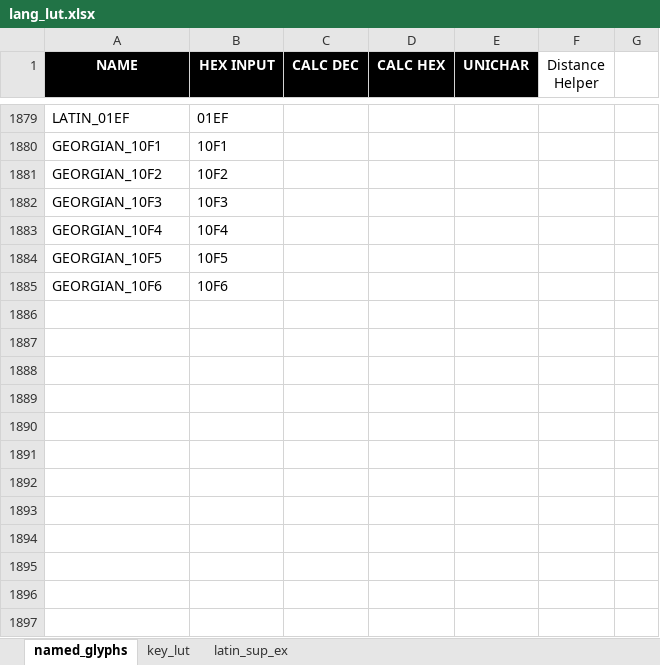
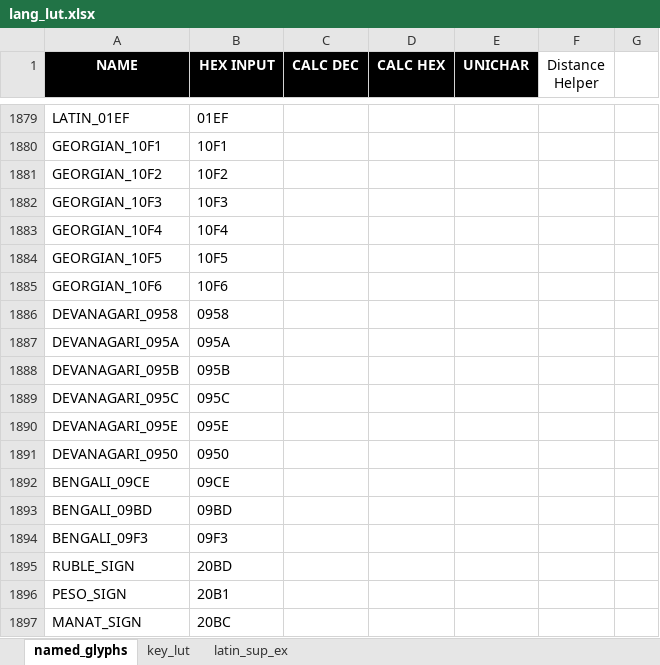
Before and after one commit to thpoll83/qmk_firmware, an Excel workbook: keyboards/handwired/polykybd/lang/lang_lut.xlsx, sheet named_glyphs, drawn as a sheet; only a part is shown, gaps mark what is left out; values as stored, in another font and other column widths than the file's, no borders; 1 other sheet too large or unreadable and not compared; the diff names each change by its address in the sheet, - before the commit and + after, or states it on an @@ line.

```diff
--- a/keyboards/handwired/polykybd/lang/lang_lut.xlsx (sheet named_glyphs)
+++ b/keyboards/handwired/polykybd/lang/lang_lut.xlsx (sheet named_glyphs)
+row 1886: DEVANAGARI_0958 | 0958
+row 1887: DEVANAGARI_095A | 095A
+row 1888: DEVANAGARI_095B | 095B
+row 1889: DEVANAGARI_095C | 095C
+row 1890: DEVANAGARI_095E | 095E
+row 1891: DEVANAGARI_0950 | 0950
+row 1892: BENGALI_09CE | 09CE
+row 1893: BENGALI_09BD | 09BD
+row 1894: BENGALI_09F3 | 09F3
+row 1895: RUBLE_SIGN | 20BD
+row 1896: PESO_SIGN | 20B1
+row 1897: MANAT_SIGN | 20BC
```
Also changed, not shown: 4 other files.
